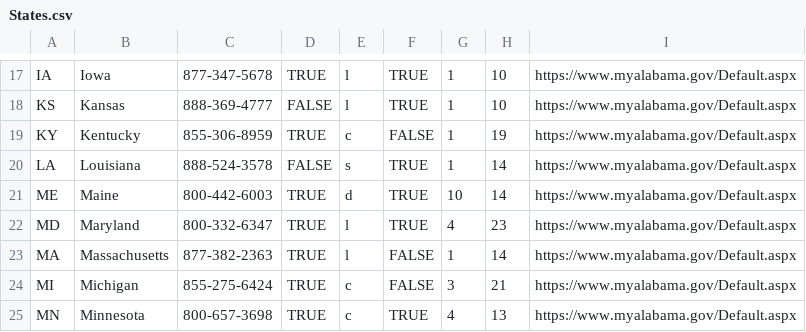
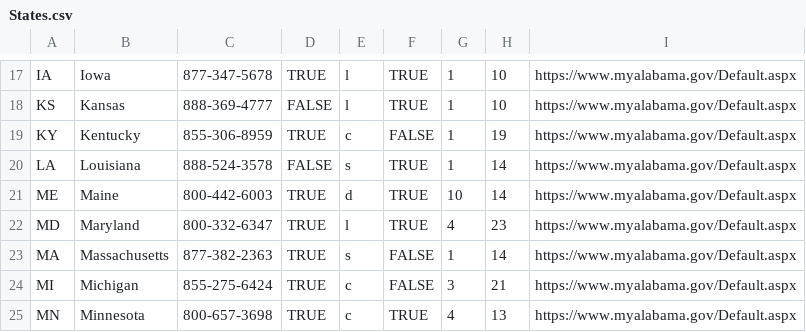
Before and after one commit to nguyen41v/snap-and-reddit, a CSV file: databases-snap/SNAP/States.csv, drawn as a sheet; only a part is shown, gaps mark what is left out.

Commit message:
Added logic for distribution day and allow users to switch states

```diff
--- a/databases-snap/SNAP/States.csv
+++ b/databases-snap/SNAP/States.csv
@@ -22,3 +22,3 @@ ME,Maine,800-442-6003,TRUE,d,TRUE,10,14,https://www.myalabama.gov/Default.aspx
 MD,Maryland,800-332-6347,TRUE,l,TRUE,4,23,https://www.myalabama.gov/Default.aspx
-MA,Massachusetts,877-382-2363,TRUE,l,FALSE,1,14,https://www.myalabama.gov/Default.aspx
+MA,Massachusetts,877-382-2363,TRUE,s,FALSE,1,14,https://www.myalabama.gov/Default.aspx
 MI,Michigan,855-275-6424,TRUE,c,FALSE,3,21,https://www.myalabama.gov/Default.aspx
```
Also changed, not shown: databases-snap/SNAP/Benefits.csv, 5 other files.
